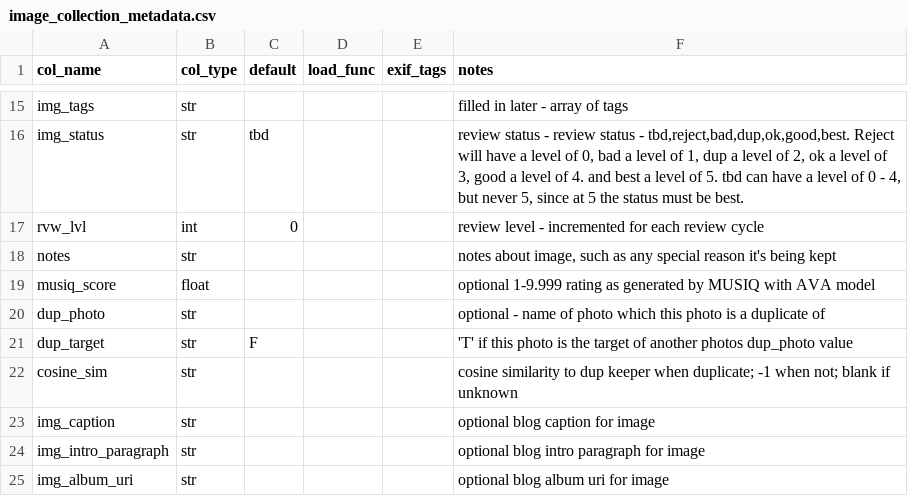
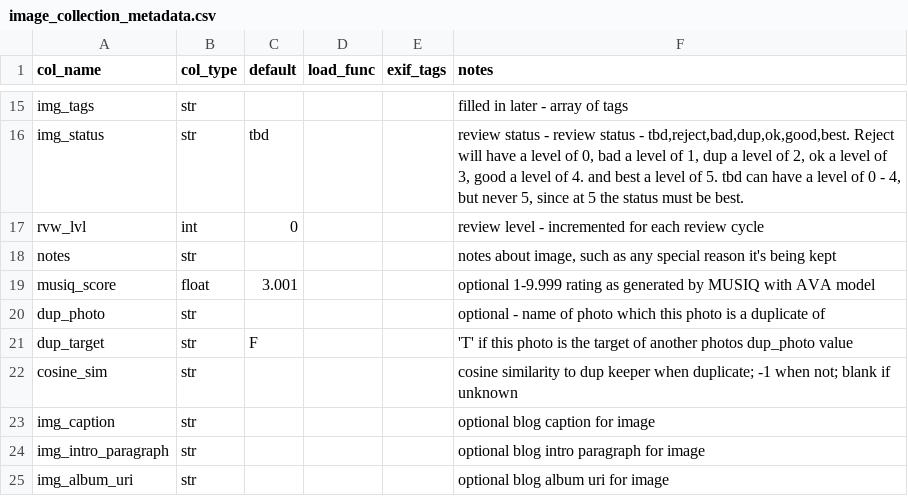
Before and after one commit to ddgarrett/process_images, a CSV file: image_collection_metadata.csv, drawn as a sheet; only a part is shown, gaps mark what is left out.

Commit message:
Change Score Default

```diff
--- a/image_collection_metadata.csv
+++ b/image_collection_metadata.csv
@@ -18,3 +18,3 @@ rvw_lvl,int,0,,,review level - incremented for each review cycle
 notes,str,,,,"notes about image, such as any special reason it's being kept"
-musiq_score,float,,,,optional 1-9.999 rating as generated by MUSIQ with AVA model
+musiq_score,float,"3.001",,,optional 1-9.999 rating as generated by MUSIQ with AVA model
 dup_photo,str,,,,"optional - name of photo which this photo is a duplicate of"
```
